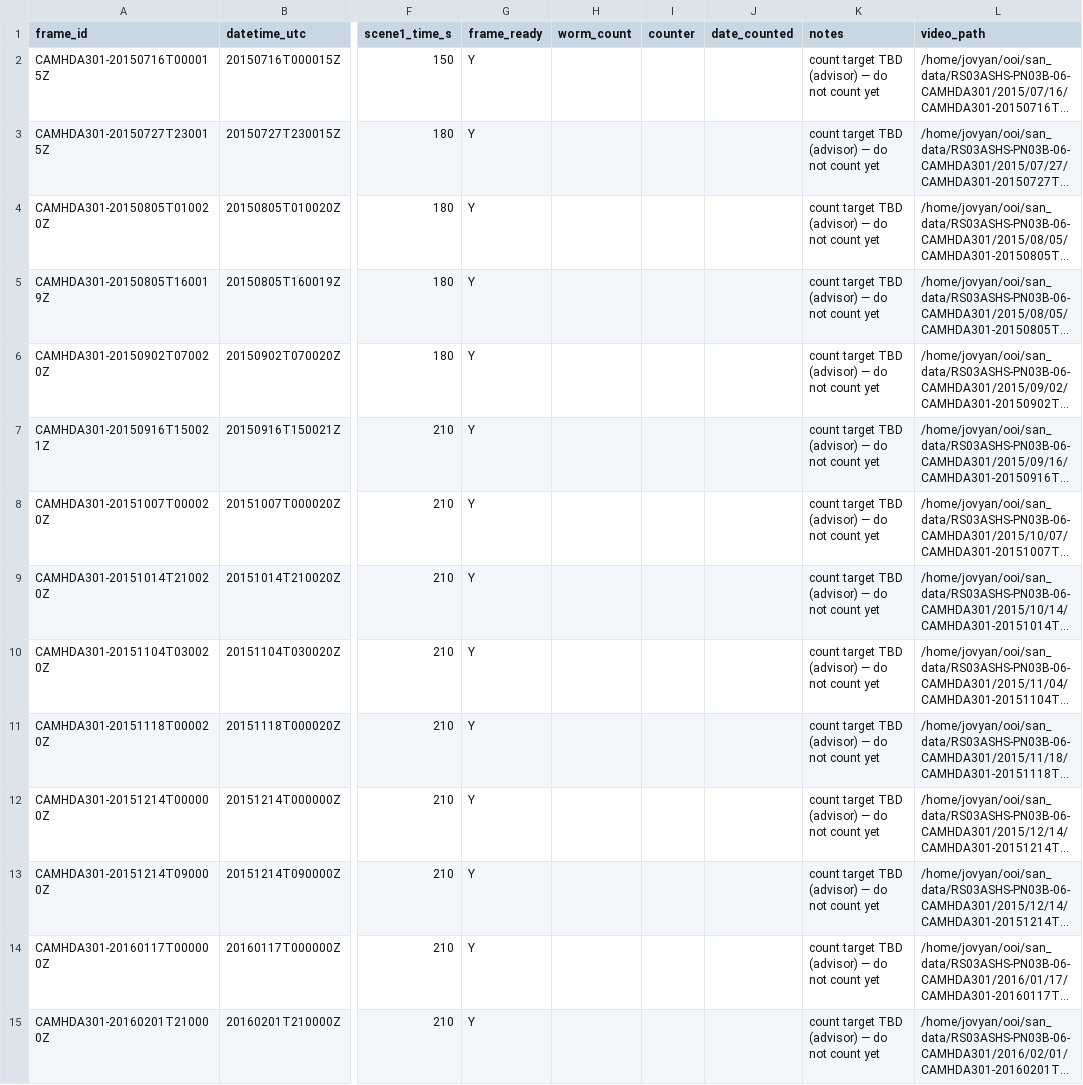
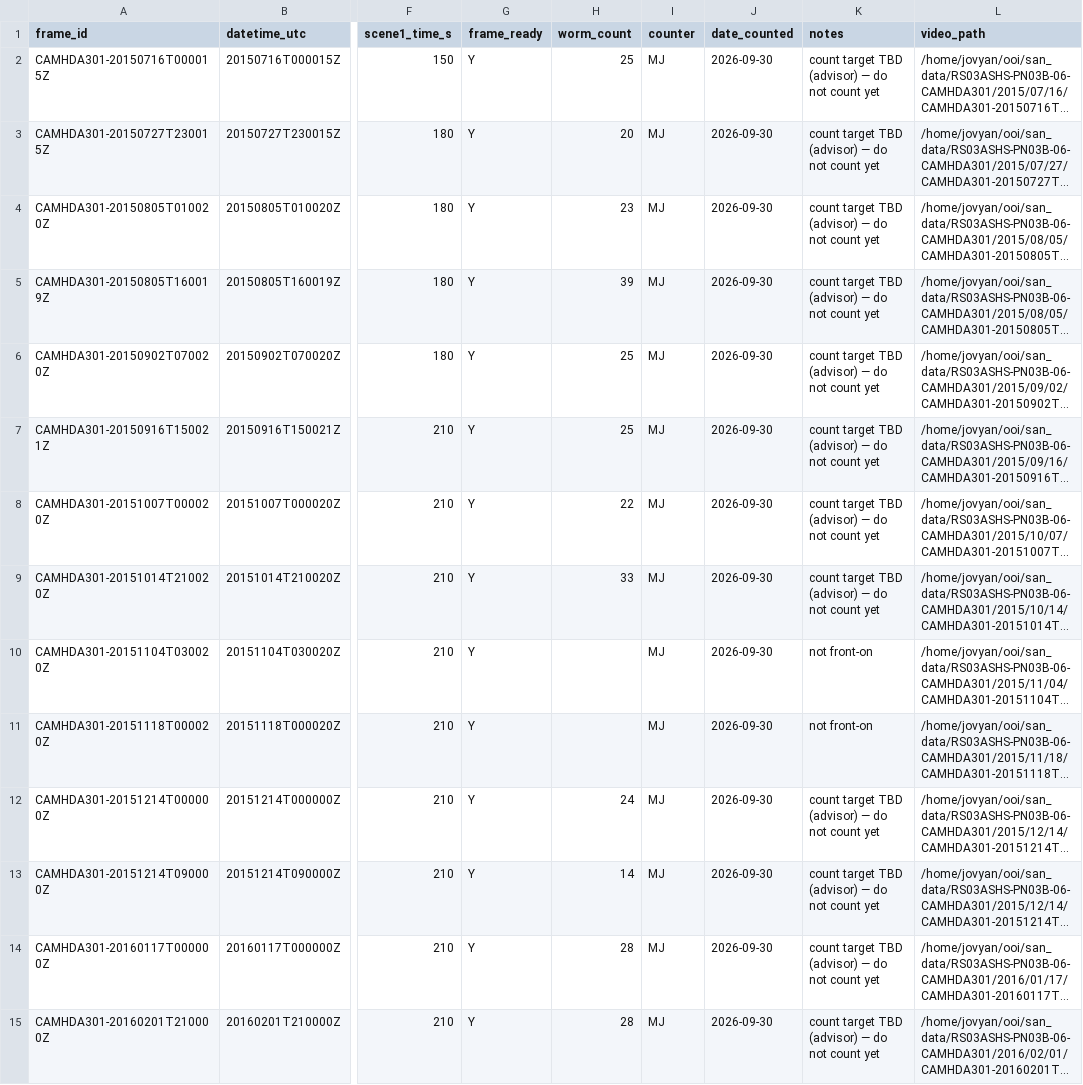
Before and after one commit to Makaylaj74/scaleworm_student_lab_versions, a CSV file: validation/early_recovery_handcount_2015_2016/handcount_sheet.csv, drawn as a sheet; only a part is shown, gaps mark what is left out; long unchanged cells end in …; the diff covers the shown part only; the diff names each change by its address in the sheet, - before the commit and + after, or states it on an @@ line.

```diff
--- a/validation/early_recovery_handcount_2015_2016/handcount_sheet.csv
+++ b/validation/early_recovery_handcount_2015_2016/handcount_sheet.csv
-H2 (worm_count): (empty)
+H2 (worm_count): 25
-I2:I15 (counter): (empty)
+I2:I15 (counter): MJ
-J2:J15 (date_counted): (empty)
+J2:J15 (date_counted): 2026-09-30
-H3 (worm_count): (empty)
+H3 (worm_count): 20
-H4 (worm_count): (empty)
+H4 (worm_count): 23
-H5 (worm_count): (empty)
+H5 (worm_count): 39
-H6:H7 (worm_count): (empty)
+H6:H7 (worm_count): 25
-H8 (worm_count): (empty)
+H8 (worm_count): 22
-H9 (worm_count): (empty)
+H9 (worm_count): 33
-K10:K11 (notes): count target TBD (advisor) — do not count yet
+K10:K11 (notes): not front-on
-H12 (worm_count): (empty)
+H12 (worm_count): 24
-H13 (worm_count): (empty)
+H13 (worm_count): 14
-H14:H15 (worm_count): (empty)
+H14:H15 (worm_count): 28
```
Also changed, not shown: 48 edited cells elsewhere in this file, 27 other files.
